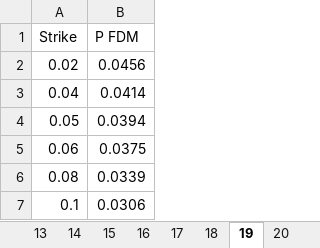
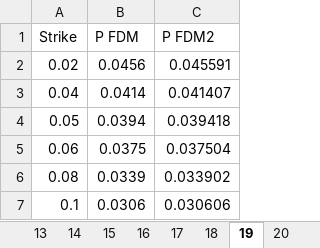
Before and after one commit to PyFE/PyFENG, an Excel workbook: pyfeng/data/sabr_benchmark.xlsx, sheet 19, drawn as a sheet; values as stored, in another font and other column widths than the file's, no borders; the diff names each change by its address in the sheet, - before the commit and + after, or states it on an @@ line.

Commit message:
Updated FDM price for Set 19 (Cai III-A)

```diff
--- a/pyfeng/data/sabr_benchmark.xlsx (sheet 19)
+++ b/pyfeng/data/sabr_benchmark.xlsx (sheet 19)
+column C (P FDM2), rows 2-7: 0.045591 | 0.041407 | 0.039418 | 0.037504 | 0.033902 | 0.030606
```
